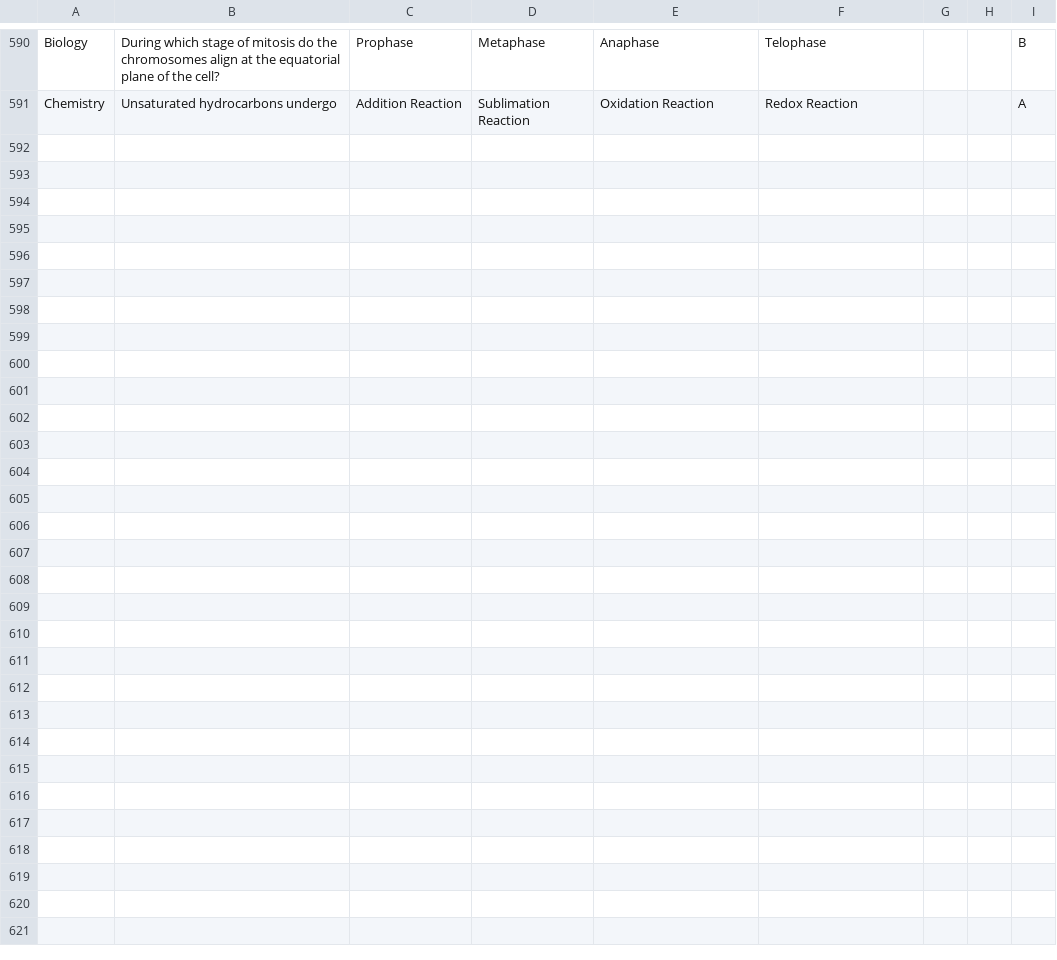
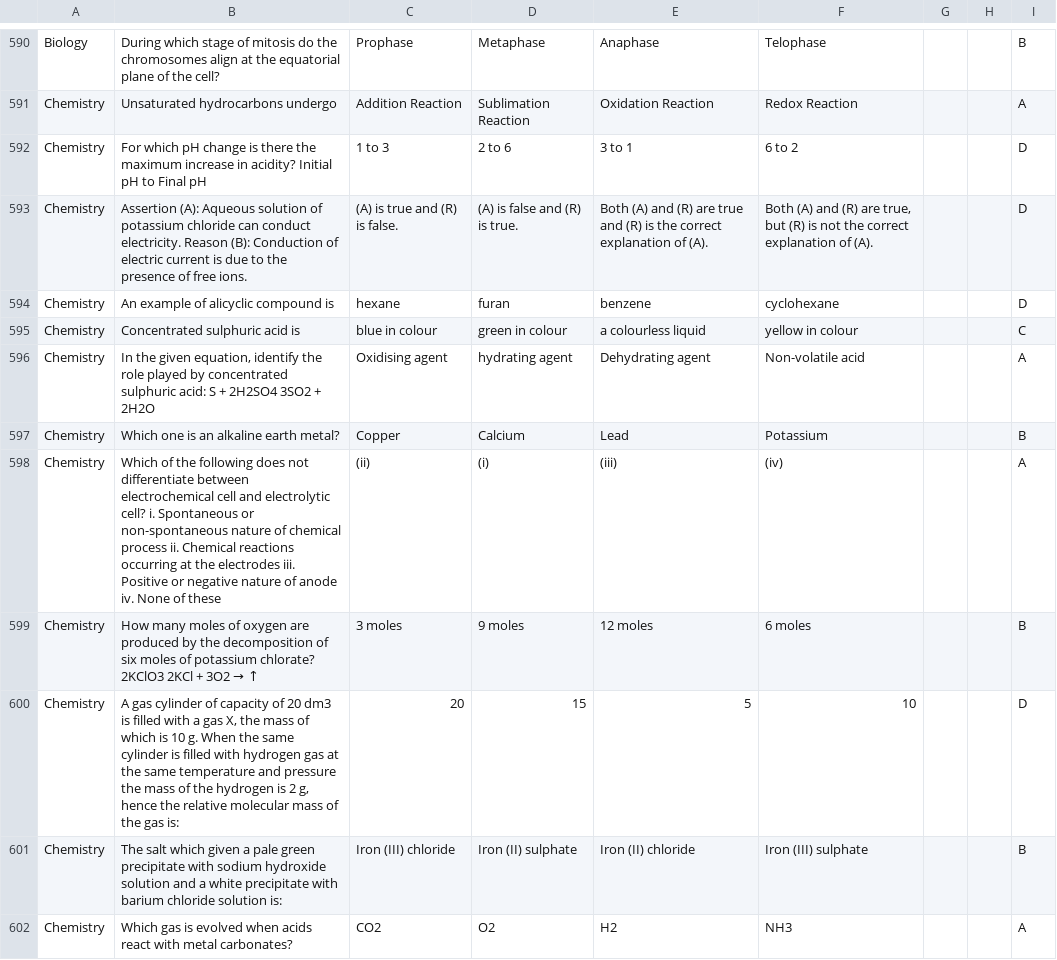
Before and after one commit to bsuganth2007/MCQ-Test, a CSV file: backend/data/MCQ_Quesbank.csv, drawn as a sheet; only a part is shown, gaps mark what is left out; the diff covers the shown part only.

```diff
--- a/backend/data/MCQ_Quesbank.csv
+++ b/backend/data/MCQ_Quesbank.csv
@@ -591 +591,12 @@ Biology,During which stage of mitosis do the chromosomes align at the equatorial
 Chemistry,Unsaturated hydrocarbons undergo,Addition Reaction,Sublimation Reaction,Oxidation Reaction,Redox Reaction,,,A
+Chemistry,For which pH change is there the maximum increase in acidity? Initial pH to Final pH,1 to 3,2 to 6,3 to 1,6 to 2,,,D
+Chemistry,Assertion (A): Aqueous solution of potassium chloride can conduct electricity. Reason (B): Conduction of electric current is due to the presence of free ions.,(A) is true and (R) is false.,(A) is false and (R) is true.,Both (A) and (R) are true and (R) is the correct explanation of (A).,"Both (A) and (R) are true, but (R) is not the correct explanation of (A).",,,D
+Chemistry,An example of alicyclic compound is,hexane,furan,benzene,cyclohexane,,,D
+Chemistry,Concentrated sulphuric acid is,blue in colour,green in colour,a colourless liquid,yellow in colour,,,C
+Chemistry,"In the given equation, identify the role played by concentrated sulphuric acid: S + 2H2SO4 3SO2 + 2H2O",Oxidising agent,hydrating agent,Dehydrating agent,Non-volatile acid,,,A
+Chemistry,Which one is an alkaline earth metal?,Copper,Calcium,Lead,Potassium,,,B
+Chemistry,Which of the following does not differentiate between electrochemical cell and electrolytic cell? i. Spontaneous or non-spontaneous nature of chemical process ii. Chemical reactions occurring at the electrodes iii. Positive or negative nature of anode iv. None of these,(ii),(i),(iii),(iv),,,A
+Chemistry,How many moles of oxygen are produced by the decomposition of six moles of potassium chlorate? 2KClO3 2KCl + 3O2 → ↑,3 moles,9 moles,12 moles,6 moles,,,B
+Chemistry,"A gas cylinder of capacity of 20 dm3 is filled with a gas X, the mass of which is 10 g. When the same cylinder is filled with hydrogen gas at the same temperature and pressure the mass of the hydrogen is 2 g, hence the relative molecular mass of the gas is:",20,15,5,10,,,D
+Chemistry,The salt which given a pale green precipitate with sodium hydroxide solution and a white precipitate with barium chloride solution is:,Iron (III) chloride,Iron (II) sulphate,Iron (II) chloride,Iron (III) sulphate,,,B
+Chemistry,Which gas is evolved when acids react with metal carbonates?,CO2,O2,H2,NH3,,,A
```
Also changed, not shown: 10 added rows elsewhere in this file, 39 other files.
